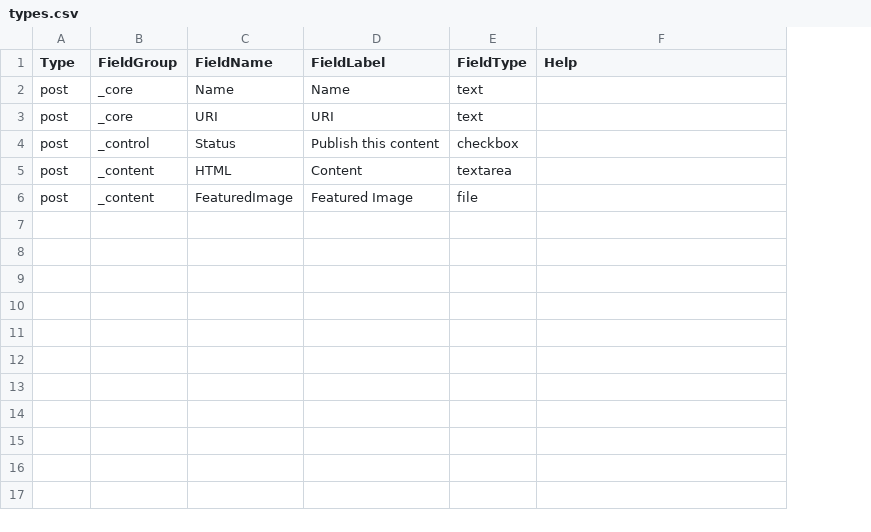
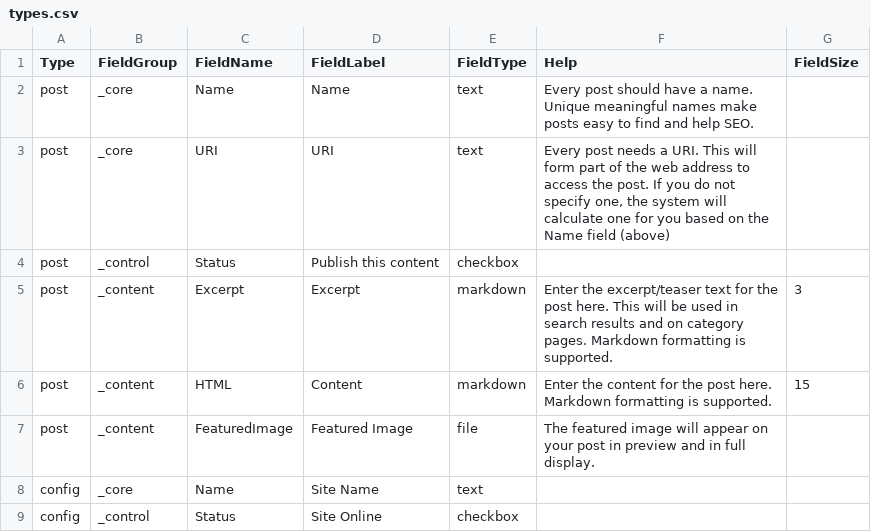
Before and after one commit to chrislynch/engine4, a CSV file: _custom/_default/config/types.csv, drawn as a sheet; addresses are those after the commit; the diff names each change by its address in the sheet, - before the commit and + after, or states it on an @@ line.

```diff
--- a/_custom/_default/config/types.csv
+++ b/_custom/_default/config/types.csv
+column G (FieldSize), row 6: 15
-F2 (Help): (empty)
+F2 (Help): Every post should have a name. Unique meaningful names make posts easy to find and help SEO.
-F3 (Help): (empty)
+F3 (Help): Every post needs a URI. This will form part of the web address to access the post. If you do not specify one, the system will calculate one for you based on the Name field (above)
+row 5: post | _content | Excerpt | Excerpt | markdown | Enter the excerpt/teaser text for the post here. This will be used in search results and on category pages. Markdown formatting is supported. | 3
-E6 (FieldType): textarea
+E6 (FieldType): markdown
-F6 (Help): (empty)
+F6 (Help): Enter the content for the post here. Markdown formatting is supported.
-F7 (Help): (empty)
+F7 (Help): The featured image will appear on your post in preview and in full display.
+row 8: config | _core | Name | Site Name | text
+row 9: config | _control | Status | Site Online | checkbox
```
Also changed, not shown: 15 other files.
